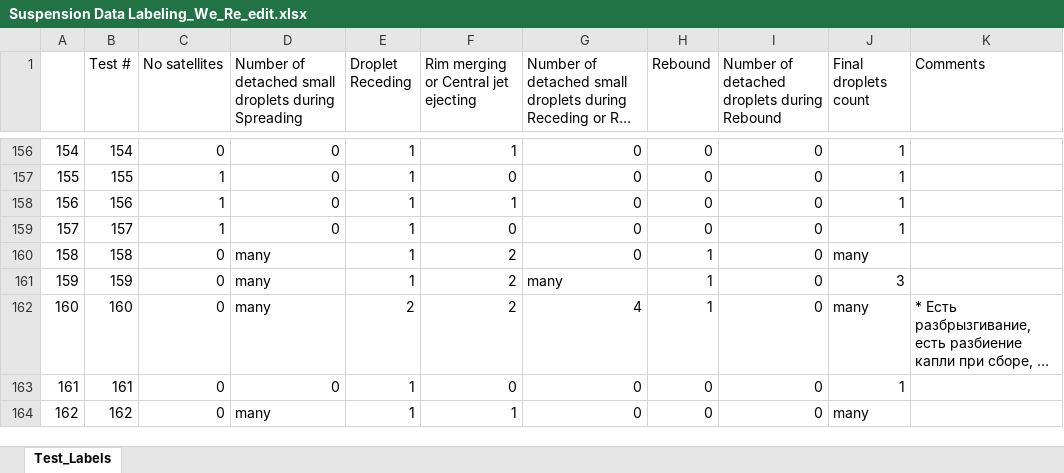
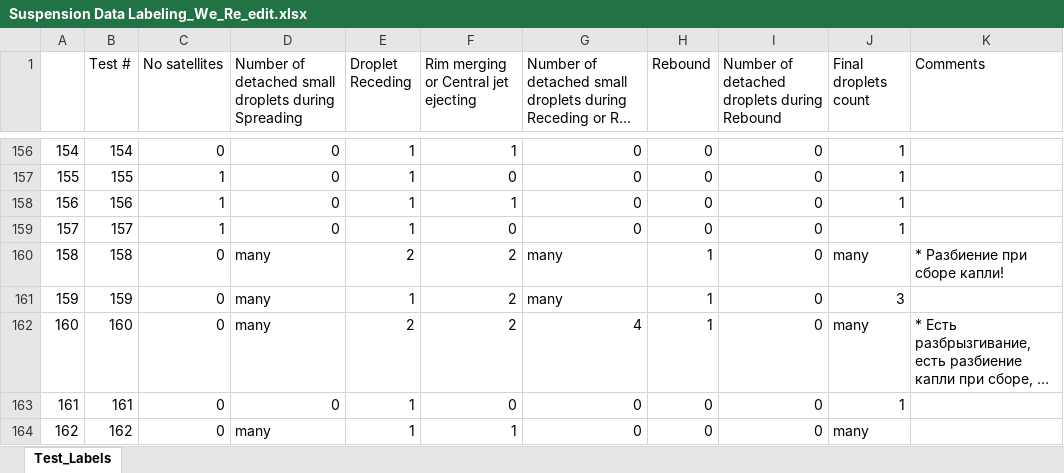
Before and after one commit to mvulf/drop-wall-impact-ml-prediction, an Excel workbook: data/Suspension Data Labeling_We_Re_edit.xlsx, sheet Test_Labels, drawn as a sheet; only a part is shown, gaps mark what is left out; long unchanged cells end in …; values as stored, in another font and other column widths than the file's, no cell formats; the diff covers the shown part only; the diff names each change by its address in the sheet, - before the commit and + after, or states it on an @@ line.

```diff
--- a/data/Suspension Data Labeling_We_Re_edit.xlsx (sheet Test_Labels)
+++ b/data/Suspension Data Labeling_We_Re_edit.xlsx (sheet Test_Labels)
-E160 (Droplet Receding): 1
+E160 (Droplet Receding): 2
-G160: 0
+G160: many
-K160 (Comments): (empty)
+K160 (Comments): * Разбиение при сборе капли!
```
Also changed, not shown: 78 edited cells elsewhere in this sheet, cell formats, 4 other files.
